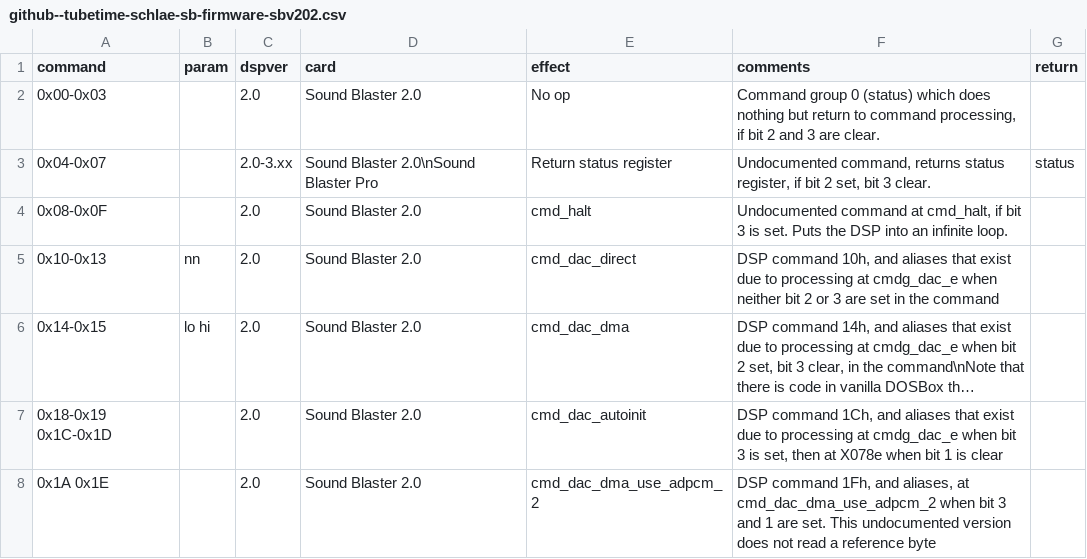
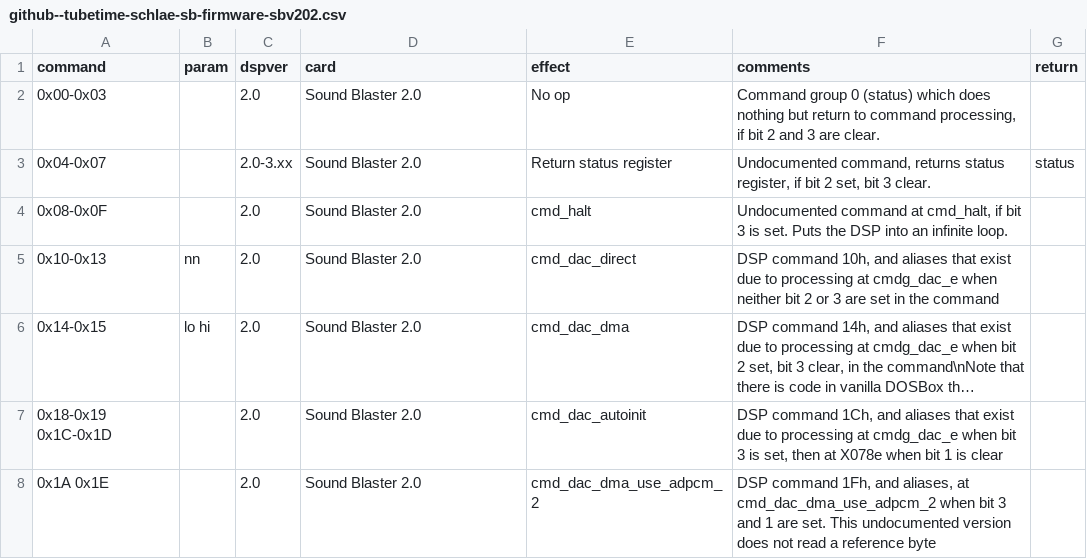
Before and after one commit to joncampbell123/a-pile-of-documentation, a CSV file: tables/sound/ibm/sound-blaster/sound-blaster-dsp-commands/github--tubetime-schlae-sb-firmware-sbv202.csv, drawn as a sheet; only a part is shown; long unchanged cells end in ….

```diff
--- a/tables/sound/ibm/sound-blaster/sound-blaster-dsp-commands/github--tubetime-schlae-sb-firmware-sbv202.csv
+++ b/tables/sound/ibm/sound-blaster/sound-blaster-dsp-commands/github--tubetime-schlae-sb-firmware-sbv202.csv
@@ -2,3 +2,3 @@ command,param,dspver,card,effect,comments,return
 0x00-0x03,,2.0,Sound Blaster 2.0,No op,"Command group 0 (status) which does nothing but return to command processing, if bit 2 and 3 are clear."
-0x04-0x07,,2.0-3.xx,"Sound Blaster 2.0\nSound Blaster Pro",Return status register,"Undocumented command, returns status register, if bit 2 set, bit 3 clear.",status
+0x04-0x07,,2.0-3.xx,"Sound Blaster 2.0",Return status register,"Undocumented command, returns status register, if bit 2 set, bit 3 clear.",status
 0x08-0x0F,,2.0,Sound Blaster 2.0,cmd_halt,"Undocumented command at cmd_halt, if bit 3 is set. Puts the DSP into an infinite loop."
```
Also changed, not shown: tables/sound/ibm/sound-blaster/sound-blaster-dsp-commands/hackipedia-org--hackipedia-org-sound-and-music-sound-blaster-tfms-dsp-commands.csv.
